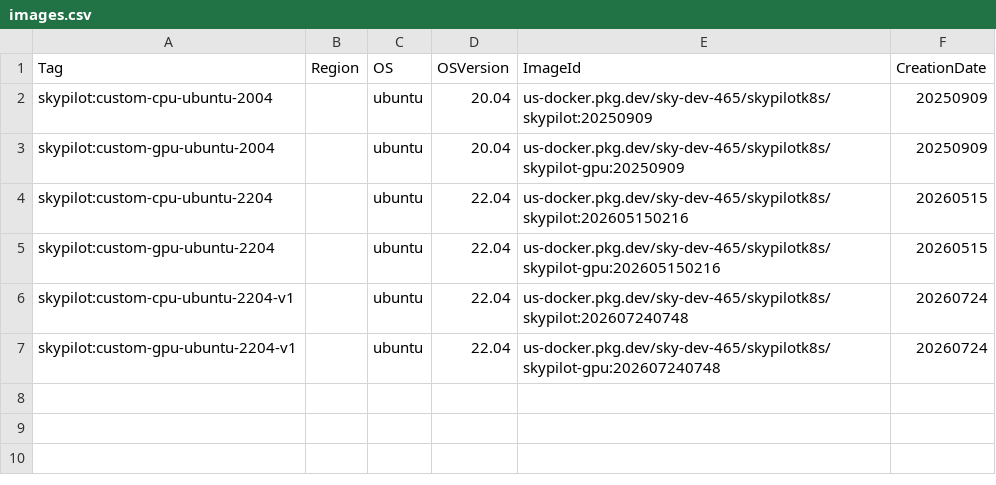
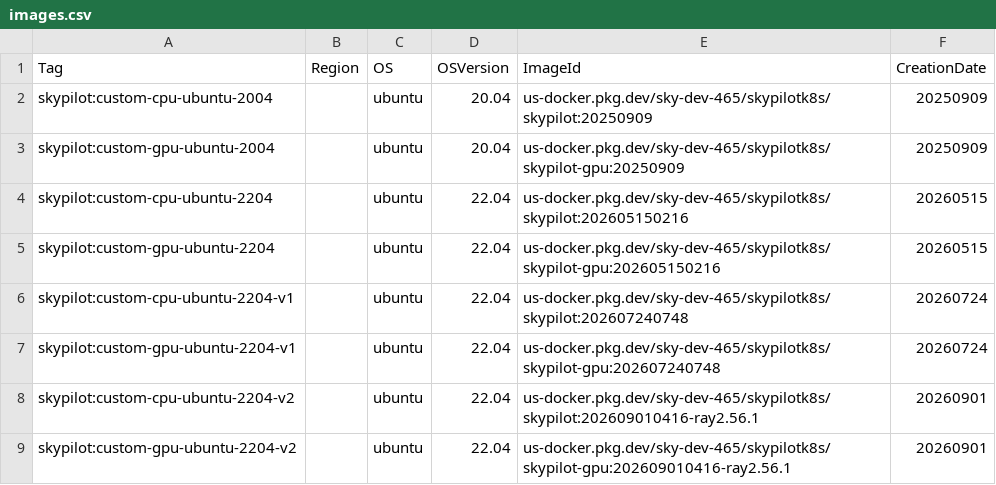
Before and after one commit to skypilot-org/skypilot-catalog, a CSV file: catalogs/v7/kubernetes/images.csv, drawn as a sheet; the diff names each change by its address in the sheet, - before the commit and + after, or states it on an @@ line.

Commit message:
Update k8s image with new ray version (#193)

```diff
--- a/catalogs/v7/kubernetes/images.csv
+++ b/catalogs/v7/kubernetes/images.csv
+row 8: skypilot:custom-cpu-ubuntu-2204-v2 |  | ubuntu | 22.04 | us-docker.pkg.dev/sky-dev-465/skypilotk8s/skypilot:202609010416-ray2.56.1 | 20260901
+row 9: skypilot:custom-gpu-ubuntu-2204-v2 |  | ubuntu | 22.04 | us-docker.pkg.dev/sky-dev-465/skypilotk8s/skypilot-gpu:202609010416-ray2.56.1 | 20260901
```
